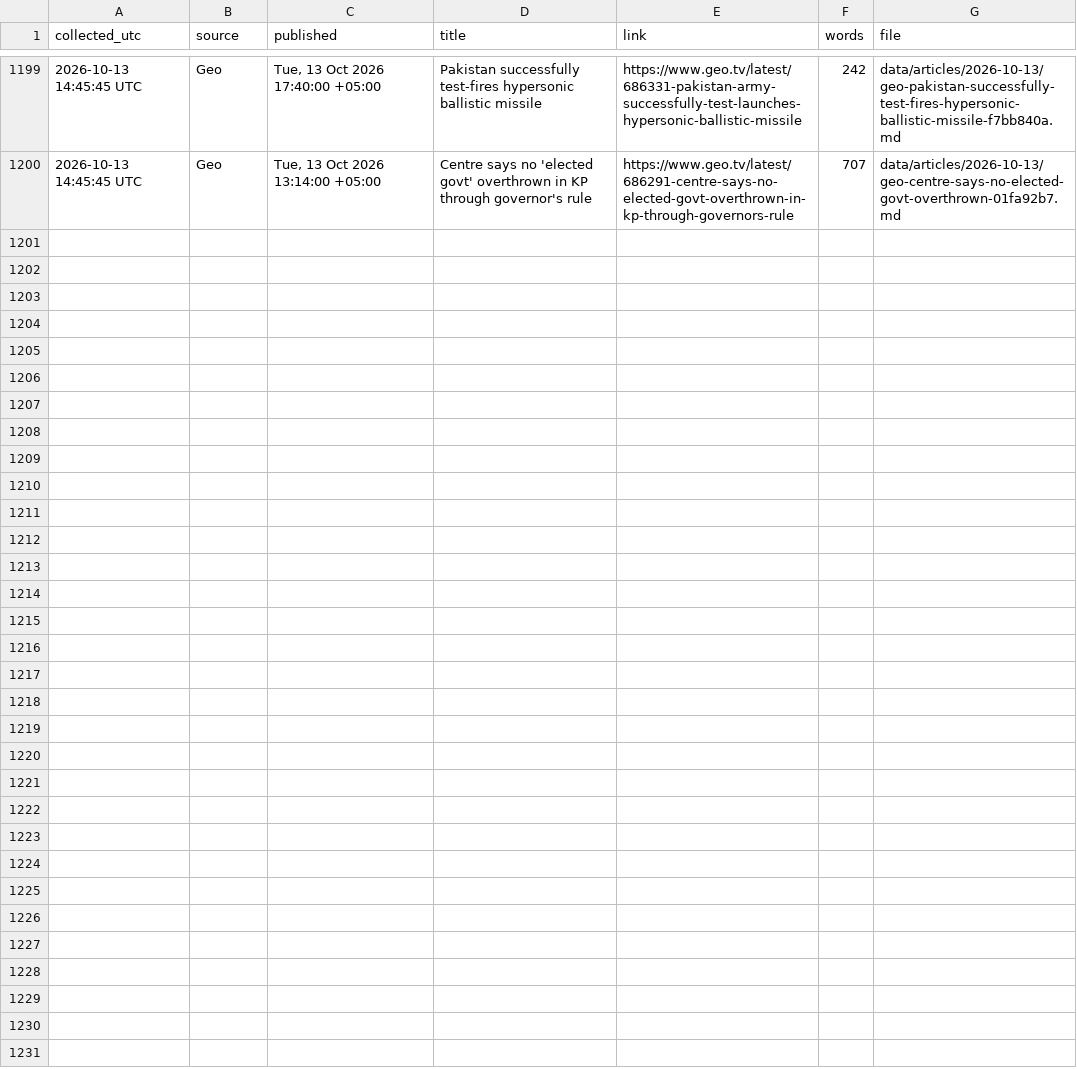
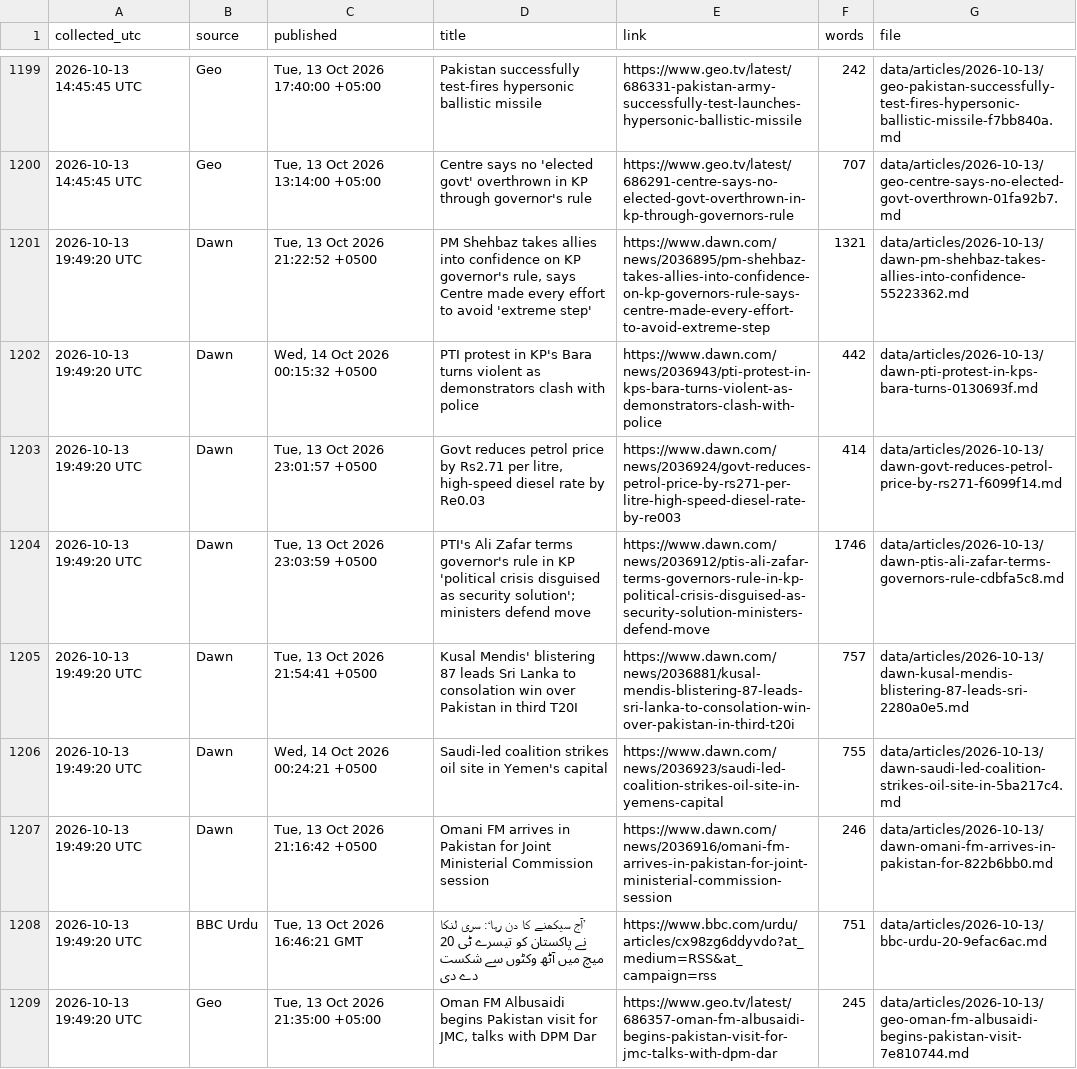
Before and after one commit to galiraza/github-actions-demo, a CSV file: data/news.csv, drawn as a sheet; only a part is shown, gaps mark what is left out.

```diff
--- a/data/news.csv
+++ b/data/news.csv
@@ -1200 +1200,10 @@ collected_utc,source,published,title,link,words,file
 2026-10-13 14:45:45 UTC,Geo,"Tue, 13 Oct 2026 13:14:00 +05:00",Centre says no 'elected govt' overthrown in KP through governor's rule,https://www.geo.tv/latest/686291-centre-says-no-elected-govt-overthrown-in-kp-through-governors-rule,707,data/articles/2026-10-13/geo-centre-says-no-elected-govt-overthrown-01fa92b7.md
+2026-10-13 19:49:20 UTC,Dawn,"Tue, 13 Oct 2026 21:22:52 +0500","PM Shehbaz takes allies into confidence on KP governor's rule, says Centre made every effort to avoid 'extreme step'",https://www.dawn.com/news/2036895/pm-shehbaz-takes-allies-into-confidence-on-kp-governors-rule-says-centre-made-every-effort-to-avoid-extreme-step,1321,data/articles/2026-10-13/dawn-pm-shehbaz-takes-allies-into-confidence-55223362.md
+2026-10-13 19:49:20 UTC,Dawn,"Wed, 14 Oct 2026 00:15:32 +0500",PTI protest in KP's Bara turns violent as demonstrators clash with police,https://www.dawn.com/news/2036943/pti-protest-in-kps-bara-turns-violent-as-demonstrators-clash-with-police,442,data/articles/2026-10-13/dawn-pti-protest-in-kps-bara-turns-0130693f.md
+2026-10-13 19:49:20 UTC,Dawn,"Tue, 13 Oct 2026 23:01:57 +0500","Govt reduces petrol price by Rs2.71 per litre, high-speed diesel rate by Re0.03",https://www.dawn.com/news/2036924/govt-reduces-petrol-price-by-rs271-per-litre-high-speed-diesel-rate-by-re003,414,data/articles/2026-10-13/dawn-govt-reduces-petrol-price-by-rs271-f6099f14.md
+2026-10-13 19:49:20 UTC,Dawn,"Tue, 13 Oct 2026 23:03:59 +0500",PTI's Ali Zafar terms governor's rule in KP 'political crisis disguised as security solution'; ministers defend move,https://www.dawn.com/news/2036912/ptis-ali-zafar-terms-governors-rule-in-kp-political-crisis-disguised-as-security-solution-ministers-defend-move,1746,data/articles/2026-10-13/dawn-ptis-ali-zafar-terms-governors-rule-cdbfa5c8.md
+2026-10-13 19:49:20 UTC,Dawn,"Tue, 13 Oct 2026 21:54:41 +0500",Kusal Mendis' blistering 87 leads Sri Lanka to consolation win over Pakistan in third T20I,https://www.dawn.com/news/2036881/kusal-mendis-blistering-87-leads-sri-lanka-to-consolation-win-over-pakistan-in-third-t20i,757,data/articles/2026-10-13/dawn-kusal-mendis-blistering-87-leads-sri-2280a0e5.md
+2026-10-13 19:49:20 UTC,Dawn,"Wed, 14 Oct 2026 00:24:21 +0500",Saudi-led coalition strikes oil site in Yemen's capital,https://www.dawn.com/news/2036923/saudi-led-coalition-strikes-oil-site-in-yemens-capital,755,data/articles/2026-10-13/dawn-saudi-led-coalition-strikes-oil-site-in-5ba217c4.md
+2026-10-13 19:49:20 UTC,Dawn,"Tue, 13 Oct 2026 21:16:42 +0500",Omani FM arrives in Pakistan for Joint Ministerial Commission session,https://www.dawn.com/news/2036916/omani-fm-arrives-in-pakistan-for-joint-ministerial-commission-session,246,data/articles/2026-10-13/dawn-omani-fm-arrives-in-pakistan-for-822b6bb0.md
+2026-10-13 19:49:20 UTC,BBC Urdu,"Tue, 13 Oct 2026 16:46:21 GMT",’آج سیکھنے کا دن رہا‘: سری لنکا نے پاکستان کو تیسرے ٹی 20 میچ میں آٹھ وکٹوں سے شکست دے دی,https://www.bbc.com/urdu/articles/cx98zg6ddyvdo?at_medium=RSS&at_campaign=rss,751,data/articles/2026-10-13/bbc-urdu-20-9efac6ac.md
+2026-10-13 19:49:20 UTC,Geo,"Tue, 13 Oct 2026 21:35:00 +05:00","Oman FM Albusaidi begins Pakistan visit for JMC, talks with DPM Dar",https://www.geo.tv/latest/686357-oman-fm-albusaidi-begins-pakistan-visit-for-jmc-talks-with-dpm-dar,245,data/articles/2026-10-13/geo-oman-fm-albusaidi-begins-pakistan-visit-7e810744.md
```
Also changed, not shown: 10 other files.
